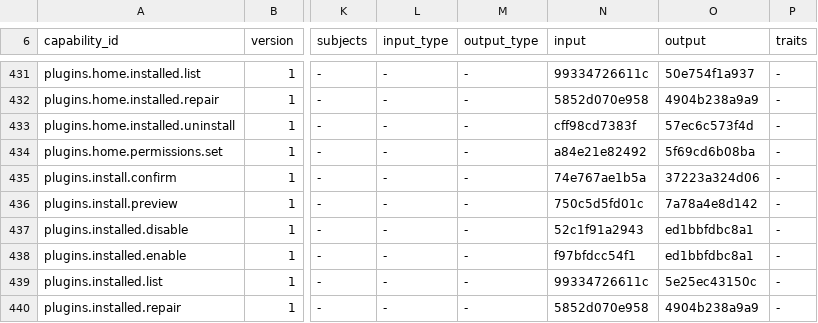
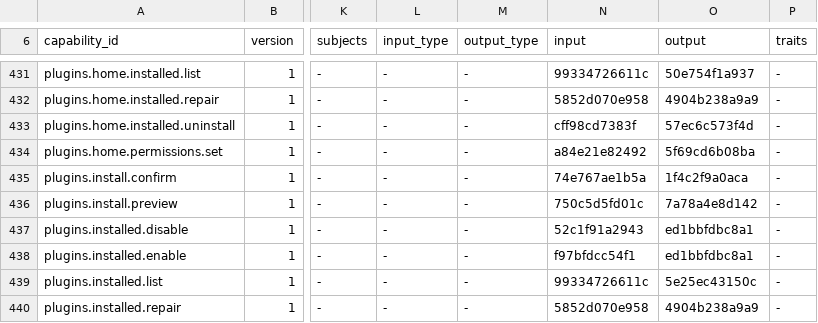
Before and after one commit to molis-ai/molis-work, a TSV file: tooling/gates/actions/host-actions.tsv, drawn as a sheet; only a part is shown, gaps mark what is left out; the diff names each change by its address in the sheet, - before the commit and + after, or states it on an @@ line.

```diff
--- a/tooling/gates/actions/host-actions.tsv
+++ b/tooling/gates/actions/host-actions.tsv
-O435 (output): 37223a324d06
+O435 (output): 1f4c2f9a0aca
```
Also changed, not shown: 16 other files.
